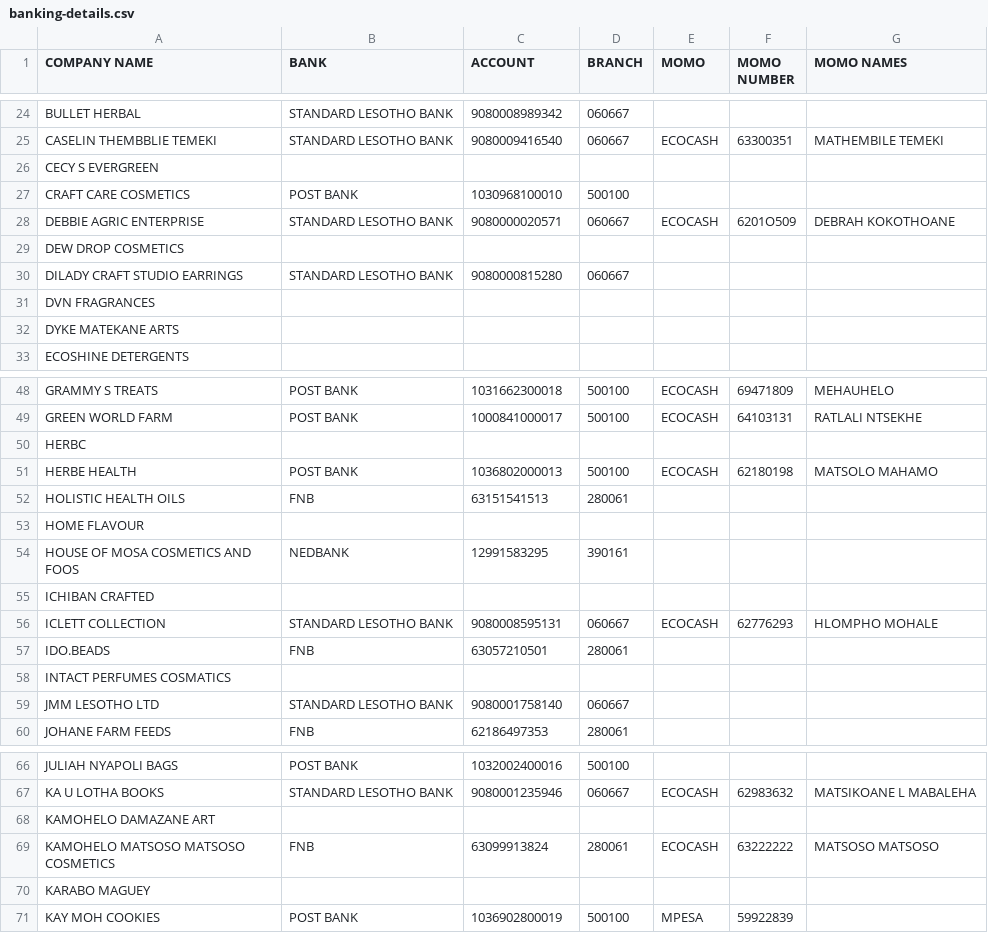
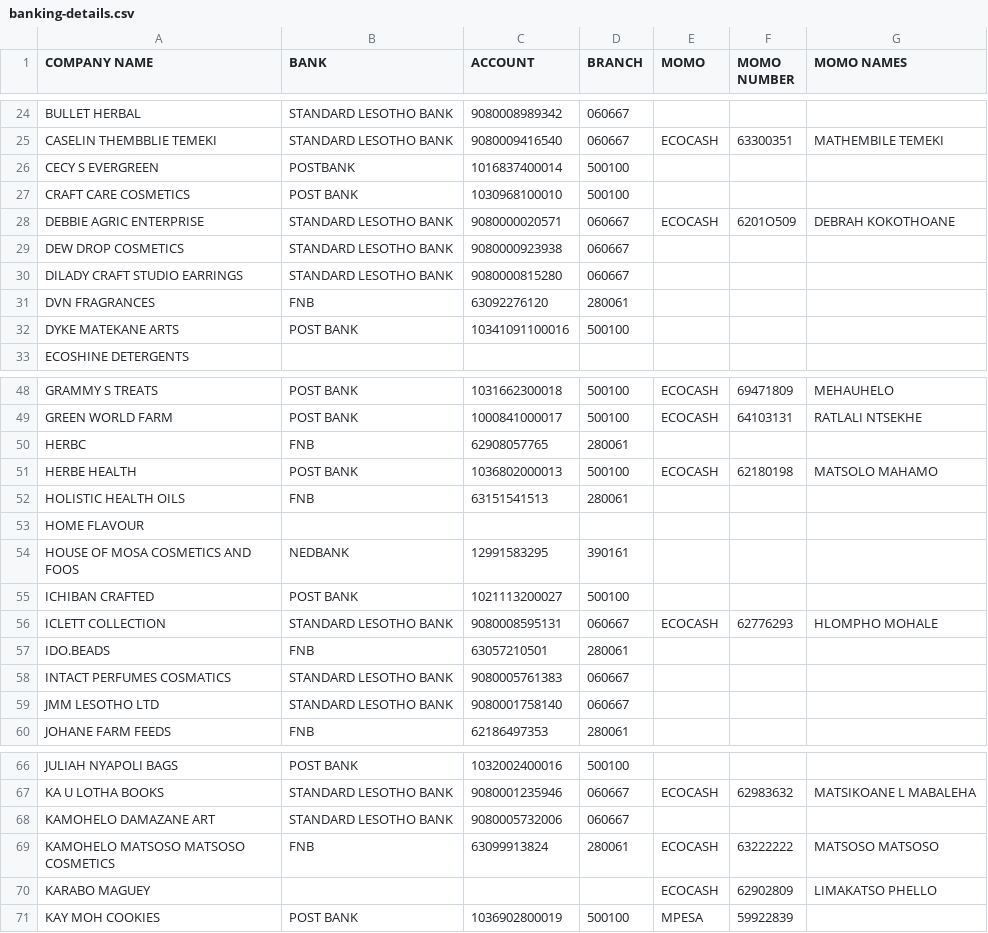
Before and after one commit to khobatha/milco-supplier-sales-dashboard, a CSV file: data/banking-details.csv, drawn as a sheet; only a part is shown, gaps mark what is left out; the diff covers the shown part only.

Commit message:
Update account and brach details of new dec 2025 suppliers

```diff
--- a/data/banking-details.csv
+++ b/data/banking-details.csv
@@ -25,9 +25,9 @@ BULLET HERBAL,STANDARD LESOTHO BANK,9080008989342,060667,,,
 CASELIN THEMBBLIE TEMEKI,STANDARD LESOTHO BANK,9080009416540,060667,ECOCASH,63300351,MATHEMBILE TEMEKI
-CECY S EVERGREEN,,,,,,
+CECY S EVERGREEN,POSTBANK,1016837400014,500100,,,
 CRAFT CARE COSMETICS,POST BANK,1030968100010,500100,,,
 DEBBIE AGRIC ENTERPRISE,STANDARD LESOTHO BANK,9080000020571 ,060667,ECOCASH,6201O509,DEBRAH KOKOTHOANE
-DEW DROP COSMETICS,,,,,,
+DEW DROP COSMETICS,STANDARD LESOTHO BANK,9080000923938,060667,,,
 DILADY CRAFT STUDIO EARRINGS,STANDARD LESOTHO BANK,9080000815280 ,060667,,,
-DVN FRAGRANCES,,,,,,
-DYKE MATEKANE ARTS,,,,,,
+DVN FRAGRANCES,FNB,63092276120,280061,,,
+DYKE MATEKANE ARTS,POST BANK,10341091100016,500100,,,
 ECOSHINE DETERGENTS,,,,,,
@@ -49,3 +49,3 @@ GRAMMY S TREATS,POST BANK,1031662300018,500100,ECOCASH,69471809,MEHAUHELO
 GREEN WORLD FARM,POST BANK,1000841000017,500100,ECOCASH,64103131,RATLALI NTSEKHE
-HERBC,,,,,,
+HERBC,FNB,62908057765,280061,,,
 HERBE HEALTH,POST BANK,1036802000013,500100,ECOCASH,62180198,MATSOLO MAHAMO
@@ -54,6 +54,6 @@ HOME FLAVOUR,,,,,,
 HOUSE OF MOSA COSMETICS AND FOOS,NEDBANK,12991583295,390161,,,
-ICHIBAN CRAFTED,,,,,,
+ICHIBAN CRAFTED,POST BANK,1021113200027,500100,,,
 ICLETT COLLECTION,STANDARD LESOTHO BANK,9080008595131,060667,ECOCASH,62776293,HLOMPHO MOHALE
 IDO.BEADS,FNB,63057210501 ,280061,,,
-INTACT PERFUMES COSMATICS,,,,,,
+INTACT PERFUMES COSMATICS,STANDARD LESOTHO BANK,9080005761383,060667,,,
 JMM LESOTHO LTD,STANDARD LESOTHO BANK,9080001758140,060667,,,
@@ -67,5 +67,5 @@ JULIAH NYAPOLI BAGS,POST BANK,1032002400016,500100,,,
 KA U LOTHA BOOKS,STANDARD LESOTHO BANK,9080001235946,060667,ECOCASH,62983632,MATSIKOANE L MABALEHA
-KAMOHELO DAMAZANE ART,,,,,,
+KAMOHELO DAMAZANE ART,STANDARD LESOTHO BANK,9080005732006,060667,,,
 KAMOHELO MATSOSO MATSOSO COSMETICS,FNB,63099913824 ,280061,ECOCASH,63222222,MATSOSO MATSOSO
-KARABO MAGUEY,,,,,,
+KARABO MAGUEY,,,,ECOCASH,62902809,LIMAKATSO PHELLO
 KAY MOH COOKIES,POST BANK,1036902800019,500100,MPESA,59922839,
```
Also changed, not shown: 9 edited cells elsewhere in this file.
